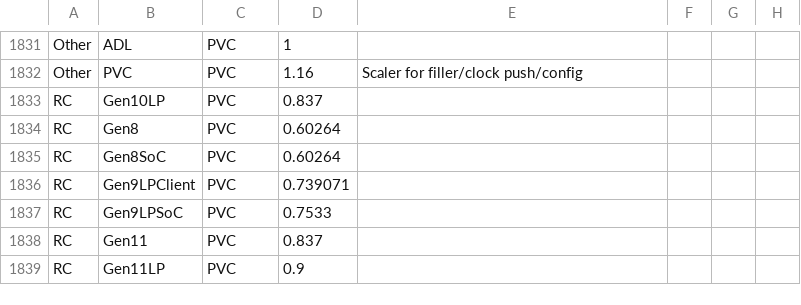
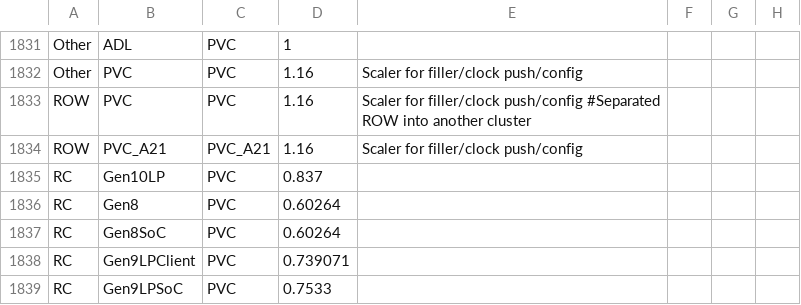
Before and after one commit to tushgarg20/Alps-ci-cd, a CSV file: Inputs/syn_cdyn_cagr.csv, drawn as a sheet; only a part is shown, gaps mark what is left out; the shorter side is filled out with more unchanged rows.

Commit message:
Separeted ROW into a separate cluster

```diff
--- a/Inputs/syn_cdyn_cagr.csv
+++ b/Inputs/syn_cdyn_cagr.csv
@@ -1832,2 +1832,4 @@ Other,ADL,PVC,1
 Other,PVC,PVC,1.16,Scaler for filler/clock push/config
+ROW,PVC,PVC,1.16,Scaler for filler/clock push/config #Separated ROW into another cluster
+ROW,PVC_A21,PVC_A21,1.16,Scaler for filler/clock push/config
 RC,Gen10LP,PVC,0.837
```
Also changed, not shown: Inputs/gc_scaling_cfg.csv, Inputs/unit_cdyn_cagr.csv, 4 other files.
